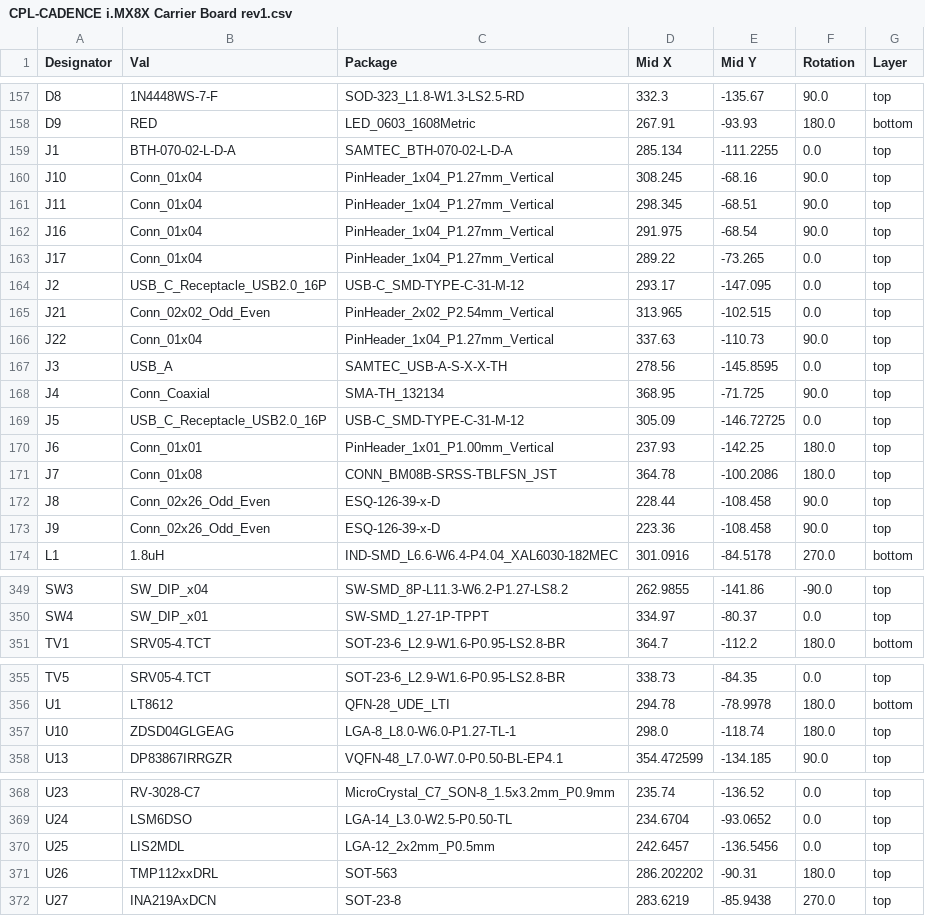
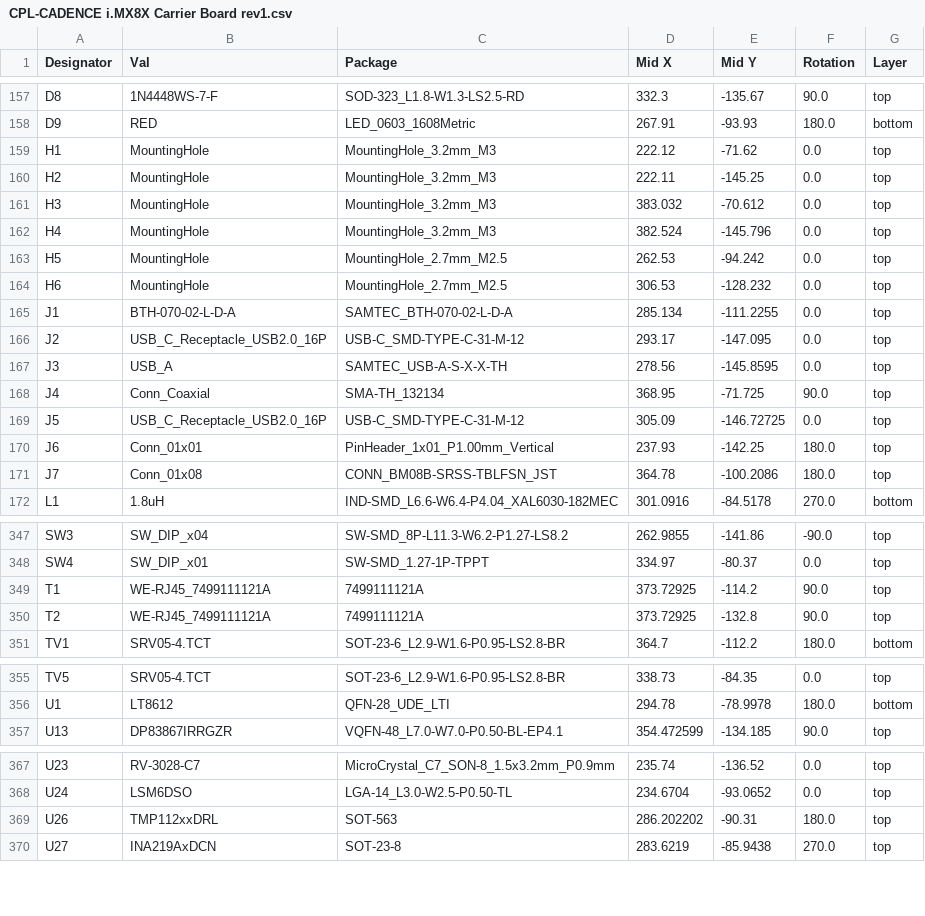
Before and after one commit to BroncoSpace-Lab/CADENCE-Hardware, a CSV file: i.MX8X Flight Computer Carrier Board/CADENCE i.MX8X Carrier Board rev1/jlcpcb/production_files/CPL-CADENCE i.MX8X Carrier Board rev1.csv, drawn as a sheet; only a part is shown, gaps mark what is left out; removed rows and columns are numbered as before the commit, all else as after; the diff covers the shown part only; the diff names each change by its address in the sheet, - before the commit and + after, or states it on an @@ line.

```diff
--- a/i.MX8X Flight Computer Carrier Board/CADENCE i.MX8X Carrier Board rev1/jlcpcb/production_files/CPL-CADENCE i.MX8X Carrier Board rev1.csv
+++ b/i.MX8X Flight Computer Carrier Board/CADENCE i.MX8X Carrier Board rev1/jlcpcb/production_files/CPL-CADENCE i.MX8X Carrier Board rev1.csv
+row 159: H1 | MountingHole | MountingHole_3.2mm_M3 | 222.12 | -71.62 | 0.0 | top
+row 160: H2 | MountingHole | MountingHole_3.2mm_M3 | 222.11 | -145.25 | 0.0 | top
+row 161: H3 | MountingHole | MountingHole_3.2mm_M3 | 383.032 | -70.612 | 0.0 | top
+row 162: H4 | MountingHole | MountingHole_3.2mm_M3 | 382.524 | -145.796 | 0.0 | top
+row 163: H5 | MountingHole | MountingHole_2.7mm_M2.5 | 262.53 | -94.242 | 0.0 | top
+row 164: H6 | MountingHole | MountingHole_2.7mm_M2.5 | 306.53 | -128.232 | 0.0 | top
-row 160: J10 | Conn_01x04 | PinHeader_1x04_P1.27mm_Vertical | 308.245 | -68.16 | 90.0 | top
-row 161: J11 | Conn_01x04 | PinHeader_1x04_P1.27mm_Vertical | 298.345 | -68.51 | 90.0 | top
-row 162: J16 | Conn_01x04 | PinHeader_1x04_P1.27mm_Vertical | 291.975 | -68.54 | 90.0 | top
-row 163: J17 | Conn_01x04 | PinHeader_1x04_P1.27mm_Vertical | 289.22 | -73.265 | 0.0 | top
-row 165: J21 | Conn_02x02_Odd_Even | PinHeader_2x02_P2.54mm_Vertical | 313.965 | -102.515 | 0.0 | top
-row 166: J22 | Conn_01x04 | PinHeader_1x04_P1.27mm_Vertical | 337.63 | -110.73 | 90.0 | top
-row 172: J8 | Conn_02x26_Odd_Even | ESQ-126-39-x-D | 228.44 | -108.458 | 90.0 | top
-row 173: J9 | Conn_02x26_Odd_Even | ESQ-126-39-x-D | 223.36 | -108.458 | 90.0 | top
+row 349: T1 | WE-RJ45_7499111121A | 7499111121A | 373.72925 | -114.2 | 90.0 | top
+row 350: T2 | WE-RJ45_7499111121A | 7499111121A | 373.72925 | -132.8 | 90.0 | top
-row 357: U10 | ZDSD04GLGEAG | LGA-8_L8.0-W6.0-P1.27-TL-1 | 298.0 | -118.74 | 180.0 | top
-row 370: U25 | LIS2MDL | LGA-12_2x2mm_P0.5mm | 242.6457 | -136.5456 | 0.0 | top
```
Also changed, not shown: 5 edited cells elsewhere in this file, i.MX8X Flight Computer Carrier Board/CADENCE i.MX8X Carrier Board rev1/Fabrication Files/production_files/BOM-CADENCE i.MX8X Carrier Board rev1.csv, i.MX8X Flight Computer Carrier Board/CADENCE i.MX8X Carrier Board rev1/Fabrication Files/production_files/CPL-CADENCE i.MX8X Carrier Board rev1.csv, 23 other files.
